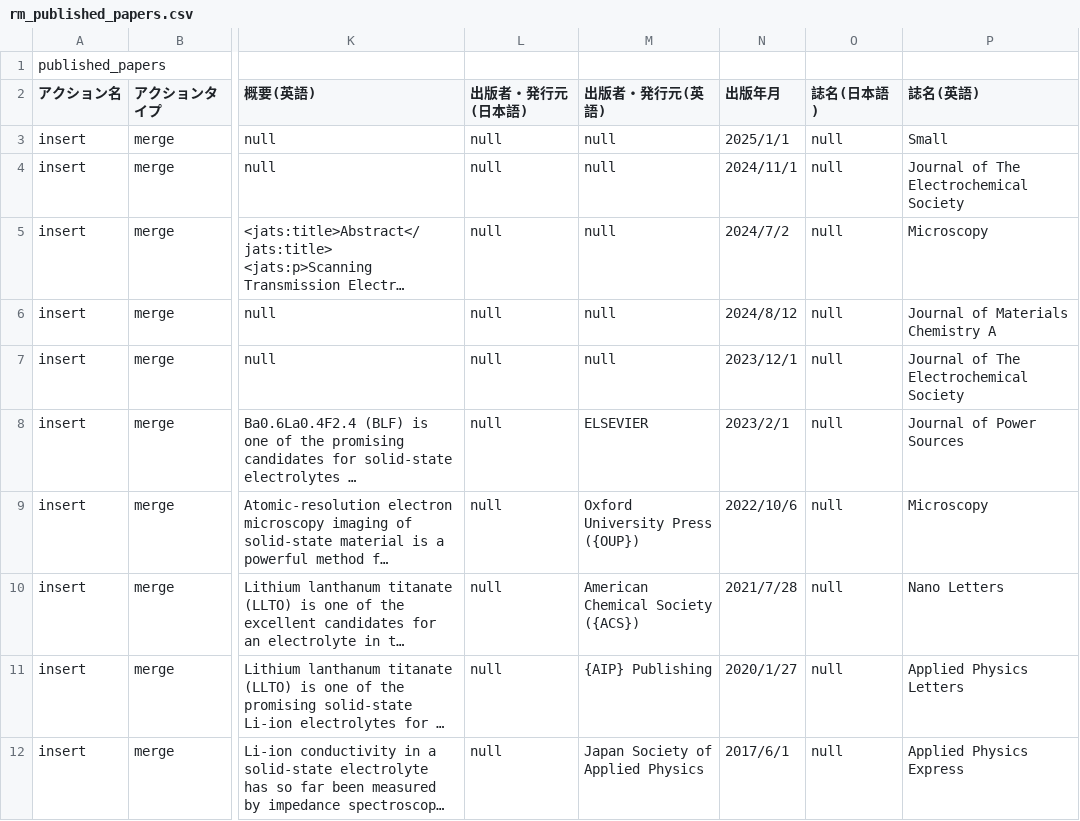
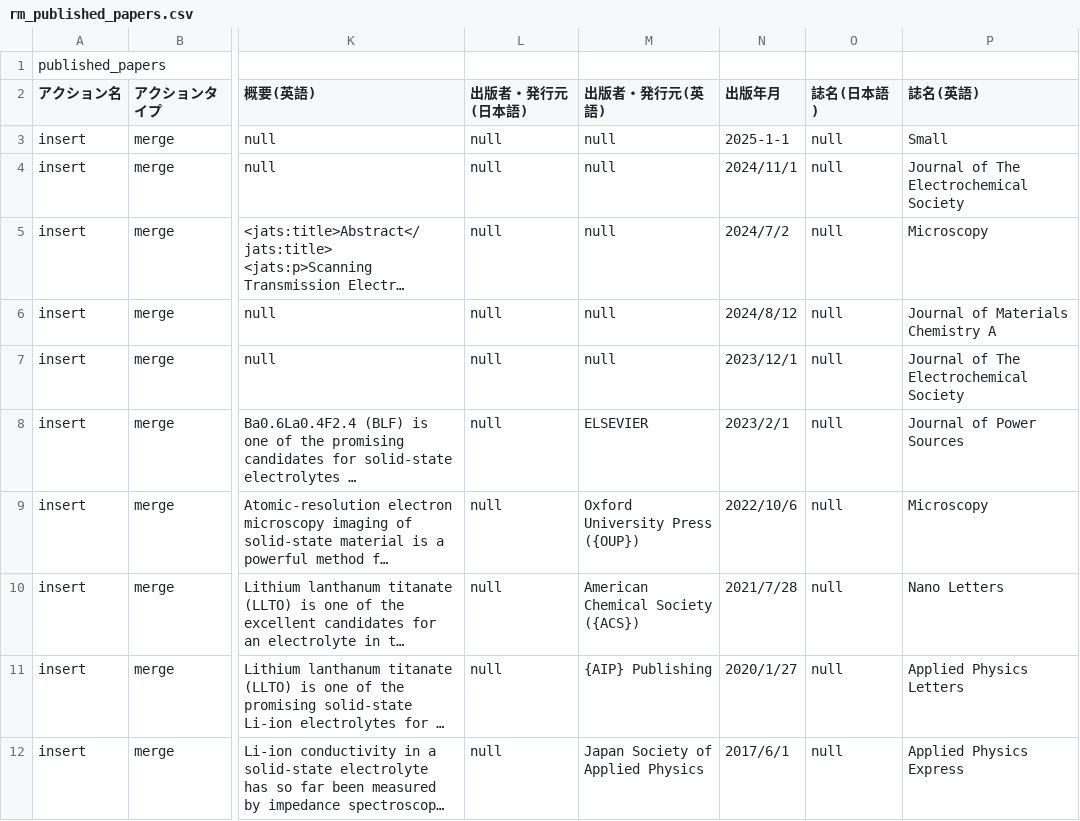
Before and after one commit to s-sasano/s-sasano.github.io, a CSV file: data/rm_published_papers.csv, drawn as a sheet; only a part is shown, gaps mark what is left out; long unchanged cells end in …; the diff names each change by its address in the sheet, - before the commit and + after, or states it on an @@ line.

Commit message:
Update rm_published_papers.csv

```diff
--- a/data/rm_published_papers.csv
+++ b/data/rm_published_papers.csv
-N3 (出版年月): 2025/1/1
+N3 (出版年月): 2025-1-1
```
